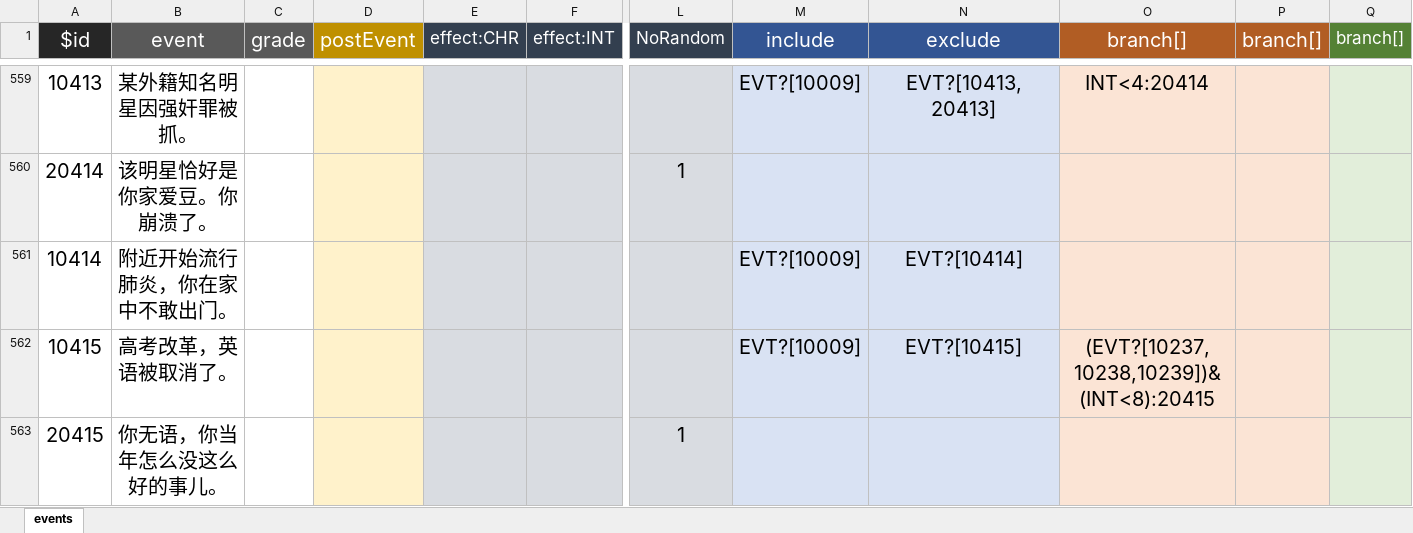
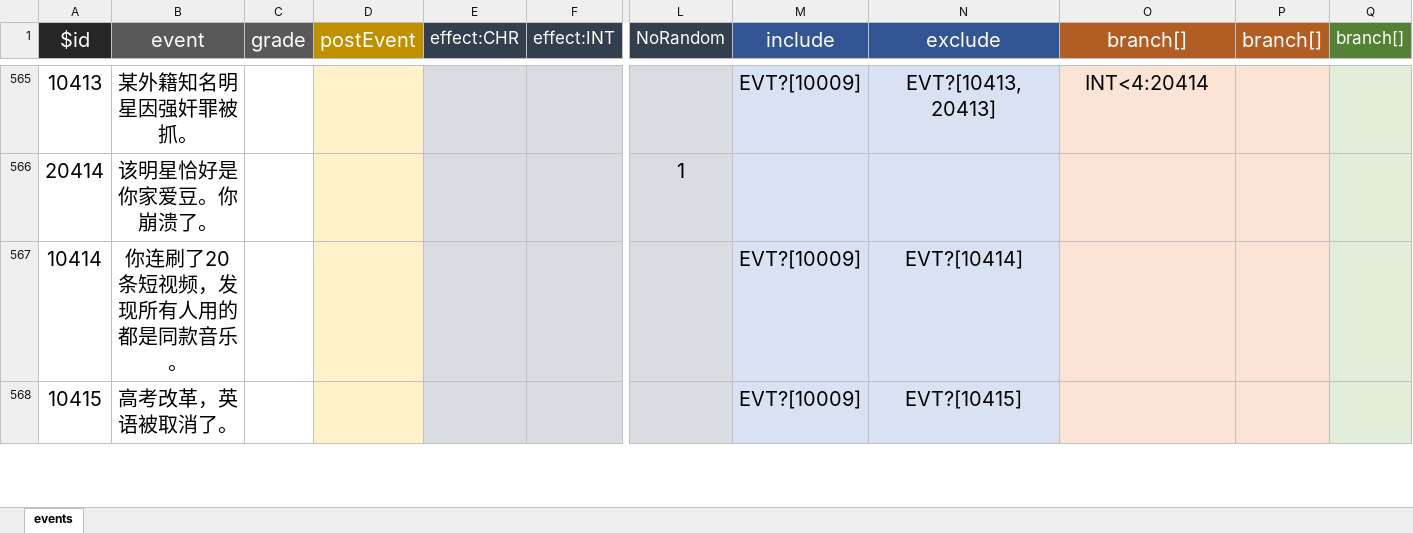
Before and after one commit to 2412322029/lifeRestart, an Excel workbook: data/en-us/events.xlsx, sheet events, drawn as a sheet; only a part is shown, gaps mark what is left out; values as stored, in another font and other column widths than the file's, no borders; removed rows and columns are numbered as before the commit, all else as after; rows hold the shown columns only; the diff covers the shown part only; the diff names each change by its address in the sheet, - before the commit and + after, or states it on an @@ line.

Commit message:
update event

```diff
--- a/data/en-us/events.xlsx (sheet events)
+++ b/data/en-us/events.xlsx (sheet events)
-B567 (event): 附近开始流行肺炎，你在家中不敢出门。
+B567 (event): 你连刷了20条短视频，发现所有人用的都是同款音乐。
-O568 (branch[]): (EVT?[10237,10238,10239])&(INT<8):20415
+O568 (branch[]): (empty)
-row 563: 20415 | 你无语，你当年怎么没这么好的事儿。 |  |  |  |  | 1
```
Also changed, not shown: 6 added rows, 9 removed rows and 91 edited cells elsewhere in this sheet, data/zh-cn/events.xlsx, 2 other files.
